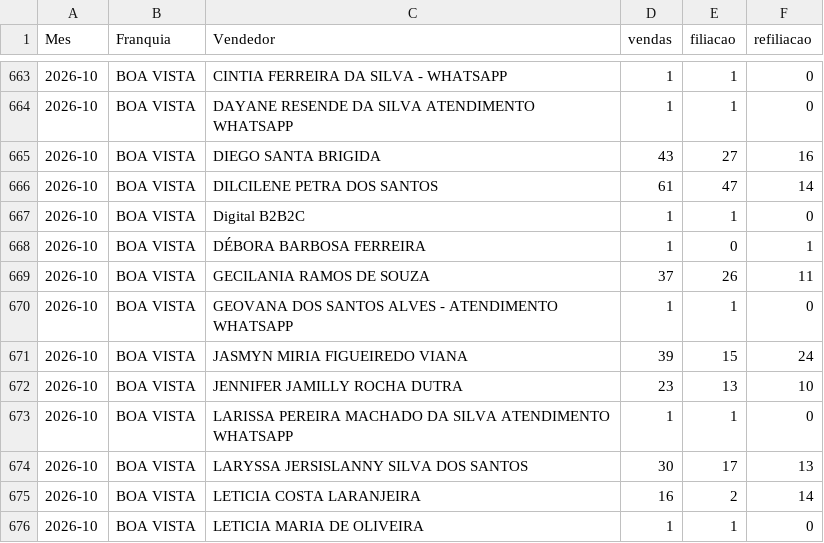
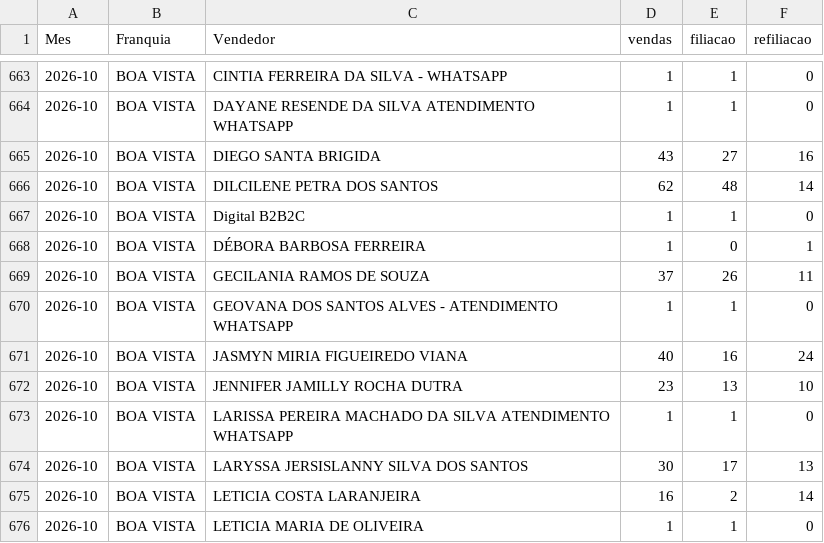
Before and after one commit to matheussouza28/dashboard-vendas-alvorada, a CSV file: data/por_vendedor.csv, drawn as a sheet; only a part is shown, gaps mark what is left out.

```diff
--- a/data/por_vendedor.csv
+++ b/data/por_vendedor.csv
@@ -665,3 +665,3 @@ Mes,Franquia,Vendedor,vendas,filiacao,refiliacao
 2026-10,BOA VISTA,DIEGO SANTA BRIGIDA,43,27,16
-2026-10,BOA VISTA,DILCILENE PETRA DOS SANTOS,61,47,14
+2026-10,BOA VISTA,DILCILENE PETRA DOS SANTOS,62,48,14
 2026-10,BOA VISTA,Digital B2B2C,1,1,0
@@ -670,3 +670,3 @@ Mes,Franquia,Vendedor,vendas,filiacao,refiliacao
 2026-10,BOA VISTA,GEOVANA DOS SANTOS ALVES - ATENDIMENTO WHATSAPP,1,1,0
-2026-10,BOA VISTA,JASMYN MIRIA FIGUEIREDO VIANA,39,15,24
+2026-10,BOA VISTA,JASMYN MIRIA FIGUEIREDO VIANA,40,16,24
 2026-10,BOA VISTA,JENNIFER JAMILLY ROCHA DUTRA,23,13,10
```
Also changed, not shown: data/resumo_diario.csv, 10 other files.
